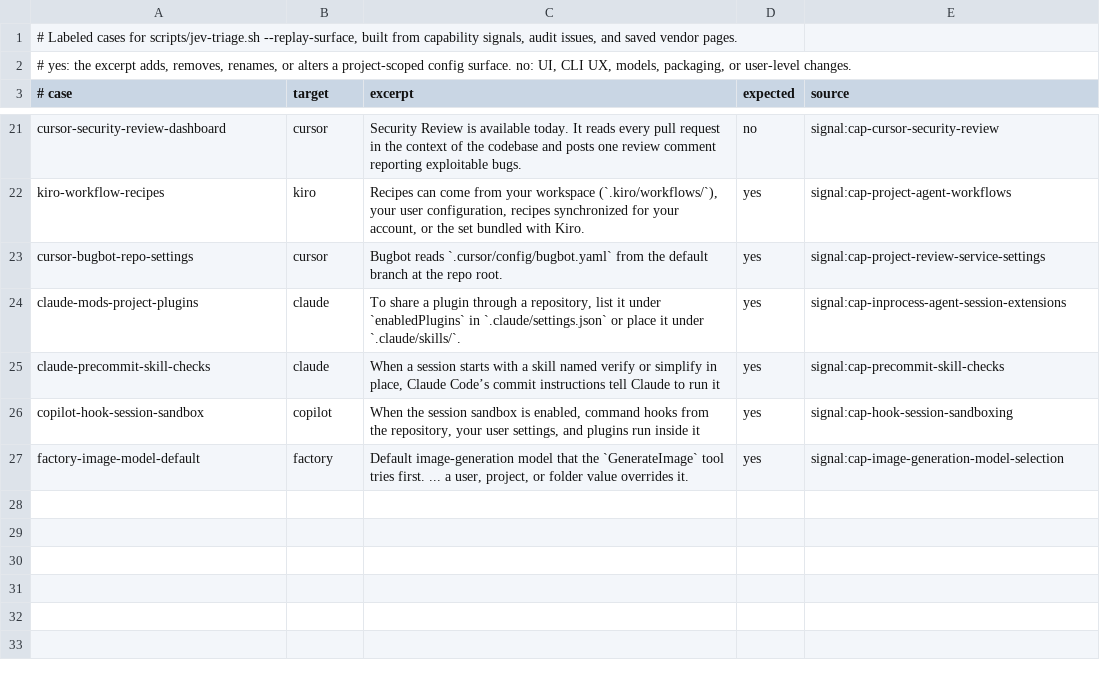
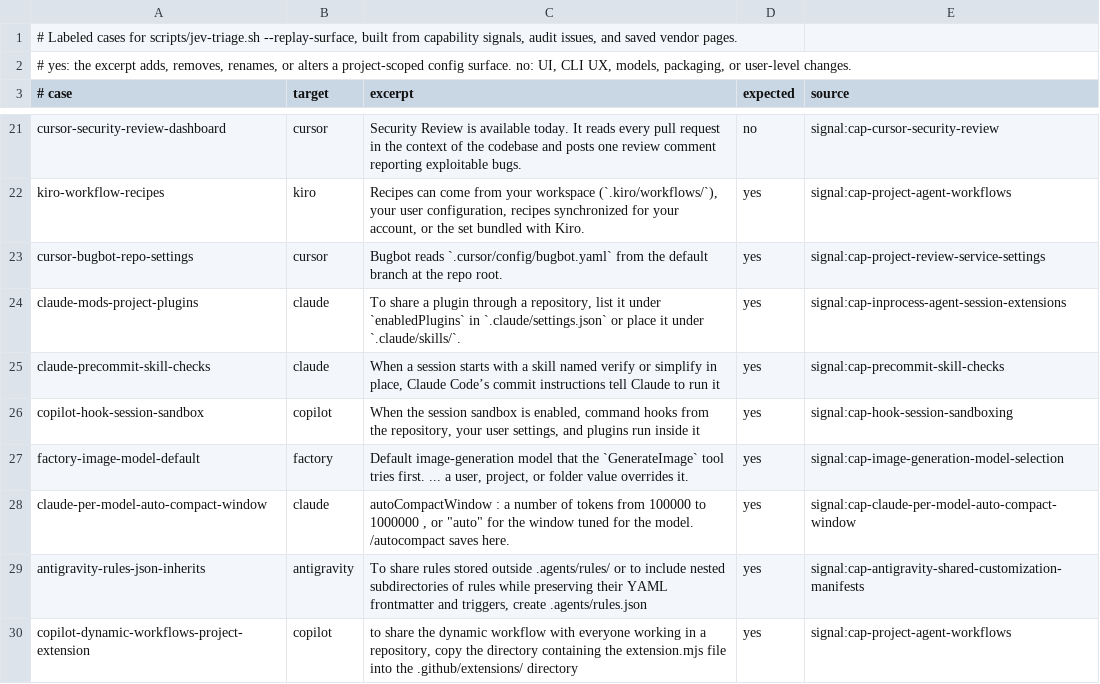
Before and after one commit to Chemaclass/agnostic-ai, a TSV file: scripts/target-audit/surface-cases.tsv, drawn as a sheet; only a part is shown, gaps mark what is left out.

Commit message:
chore(target-audit): record 2026-10-03 audit (#1689)
No drift found across 25 targets. The lock moves for the 24 pages that
changed. Adds the Claude per-model auto-compact window and Antigravity
shared rules manifest signals, and records Copilot dynamic workflows as a
second target for project agent workflows.

```diff
--- a/scripts/target-audit/surface-cases.tsv
+++ b/scripts/target-audit/surface-cases.tsv
@@ -27 +27,4 @@ copilot-hook-session-sandbox	copilot	When the session sandbox is enabled, comman
 factory-image-model-default	factory	Default image-generation model that the `GenerateImage` tool tries first. ... a user, project, or folder value overrides it.	yes	signal:cap-image-generation-model-selection
+claude-per-model-auto-compact-window	claude	autoCompactWindow : a number of tokens from 100000 to 1000000 , or "auto" for the window tuned for the model. /autocompact saves here.	yes	signal:cap-claude-per-model-auto-compact-window
+antigravity-rules-json-inherits	antigravity	To share rules stored outside .agents/rules/ or to include nested subdirectories of rules while preserving their YAML frontmatter and triggers, create .agents/rules.json	yes	signal:cap-antigravity-shared-customization-manifests
+copilot-dynamic-workflows-project-extension	copilot	to share the dynamic workflow with everyone working in a repository, copy the directory containing the extension.mjs file into the .github/extensions/ directory	yes	signal:cap-project-agent-workflows
```
Also changed, not shown: scripts/target-audit/signals.tsv, 1 other file.
